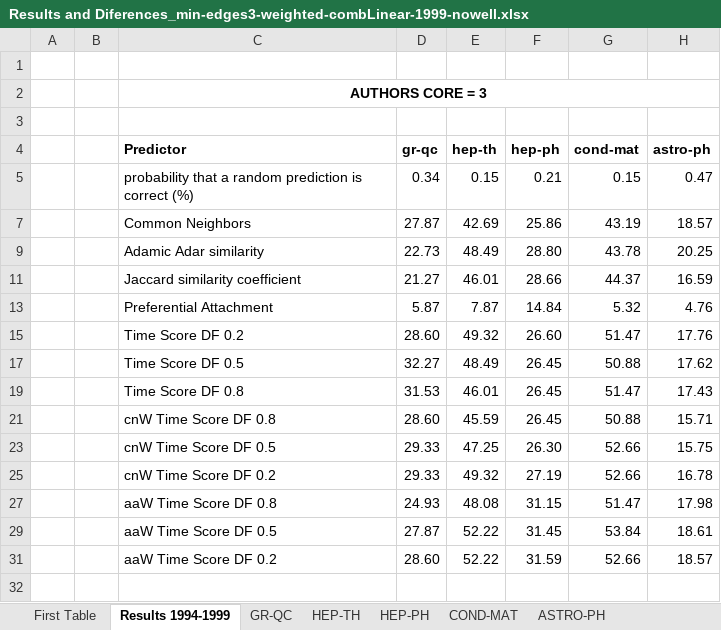
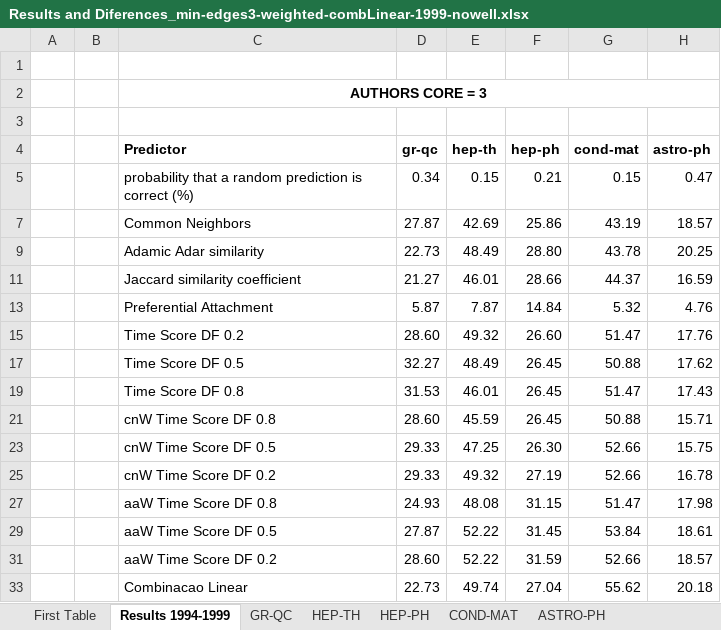
Before and after one commit to cptullio/Predicao-de-Links, an Excel workbook: PredLig/src/Documentation/Resultados/Results and Diferences_min-edges3-weighted-combLinear-1999-nowell.xlsx, sheet Results 1994-1999, drawn as a sheet; values as stored, in another font and other column widths than the file's, no borders; the diff names each change by its address in the sheet, - before the commit and + after, or states it on an @@ line.

Commit message:
Subindo versao com o resultado do primeiro AG.

```diff
--- a/PredLig/src/Documentation/Resultados/Results and Diferences_min-edges3-weighted-combLinear-1999-nowell.xlsx (sheet Results 1994-1999)
+++ b/PredLig/src/Documentation/Resultados/Results and Diferences_min-edges3-weighted-combLinear-1999-nowell.xlsx (sheet Results 1994-1999)
+row 33:  |  | Combinacao Linear | 22.73 | 49.74 | 27.04 | 55.62 | 20.18
```
Also changed, not shown: hidden cells, charts or pictures, 7 other files.
